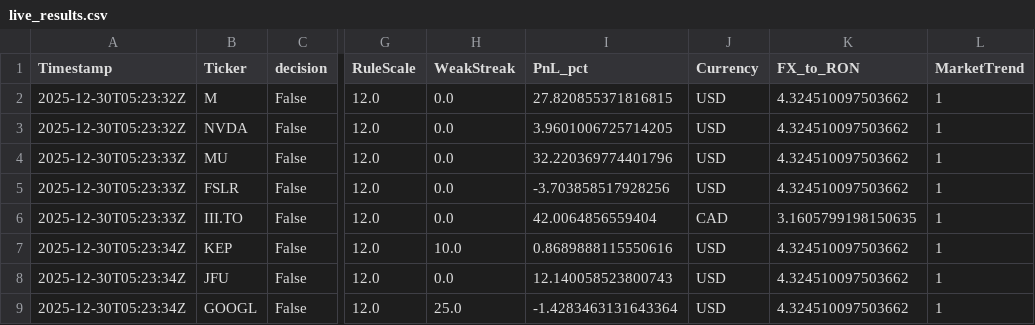
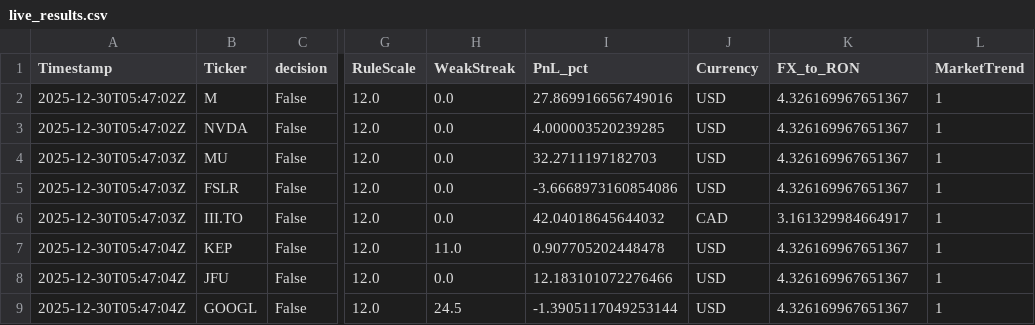
Before and after one commit to andrei1234D/GPT5_SELL, a CSV file: bot/live_results.csv, drawn as a sheet; only a part is shown, gaps mark what is left out; the diff names each change by its address in the sheet, - before the commit and + after, or states it on an @@ line.

Commit message:
Auto-update tracker + MT data [2025-12-30 05:47:04 UTC]

```diff
--- a/bot/live_results.csv
+++ b/bot/live_results.csv
-A2:A3 (Timestamp): 2025-12-30T05:23:32Z
+A2:A3 (Timestamp): 2025-12-30T05:47:02Z
-I2 (PnL_pct): 27.820855371816815
+I2 (PnL_pct): 27.869916656749016
-K2:K5 (FX_to_RON): 4.324510097503662
+K2:K5 (FX_to_RON): 4.326169967651367
-I3 (PnL_pct): 3.9601006725714205
+I3 (PnL_pct): 4.000003520239285
-A4:A6 (Timestamp): 2025-12-30T05:23:33Z
+A4:A6 (Timestamp): 2025-12-30T05:47:03Z
-I4 (PnL_pct): 32.220369774401796
+I4 (PnL_pct): 32.2711197182703
-I5 (PnL_pct): -3.703858517928256
+I5 (PnL_pct): -3.6668973160854086
-I6 (PnL_pct): 42.0064856559404
+I6 (PnL_pct): 42.04018645644032
-K6 (FX_to_RON): 3.1605799198150635
+K6 (FX_to_RON): 3.161329984664917
-A7:A9 (Timestamp): 2025-12-30T05:23:34Z
+A7:A9 (Timestamp): 2025-12-30T05:47:04Z
-H7 (WeakStreak): 10.0
+H7 (WeakStreak): 11.0
-I7 (PnL_pct): 0.8689888115550616
+I7 (PnL_pct): 0.907705202448478
-K7:K9 (FX_to_RON): 4.324510097503662
+K7:K9 (FX_to_RON): 4.326169967651367
-I8 (PnL_pct): 12.140058523800743
+I8 (PnL_pct): 12.183101072276466
-H9 (WeakStreak): 25.0
+H9 (WeakStreak): 24.5
-I9 (PnL_pct): -1.4283463131643364
+I9 (PnL_pct): -1.3905117049253144
```
Also changed, not shown: bot/LLM_data/input_llm/llm_predictions.csv, 1 other file.
